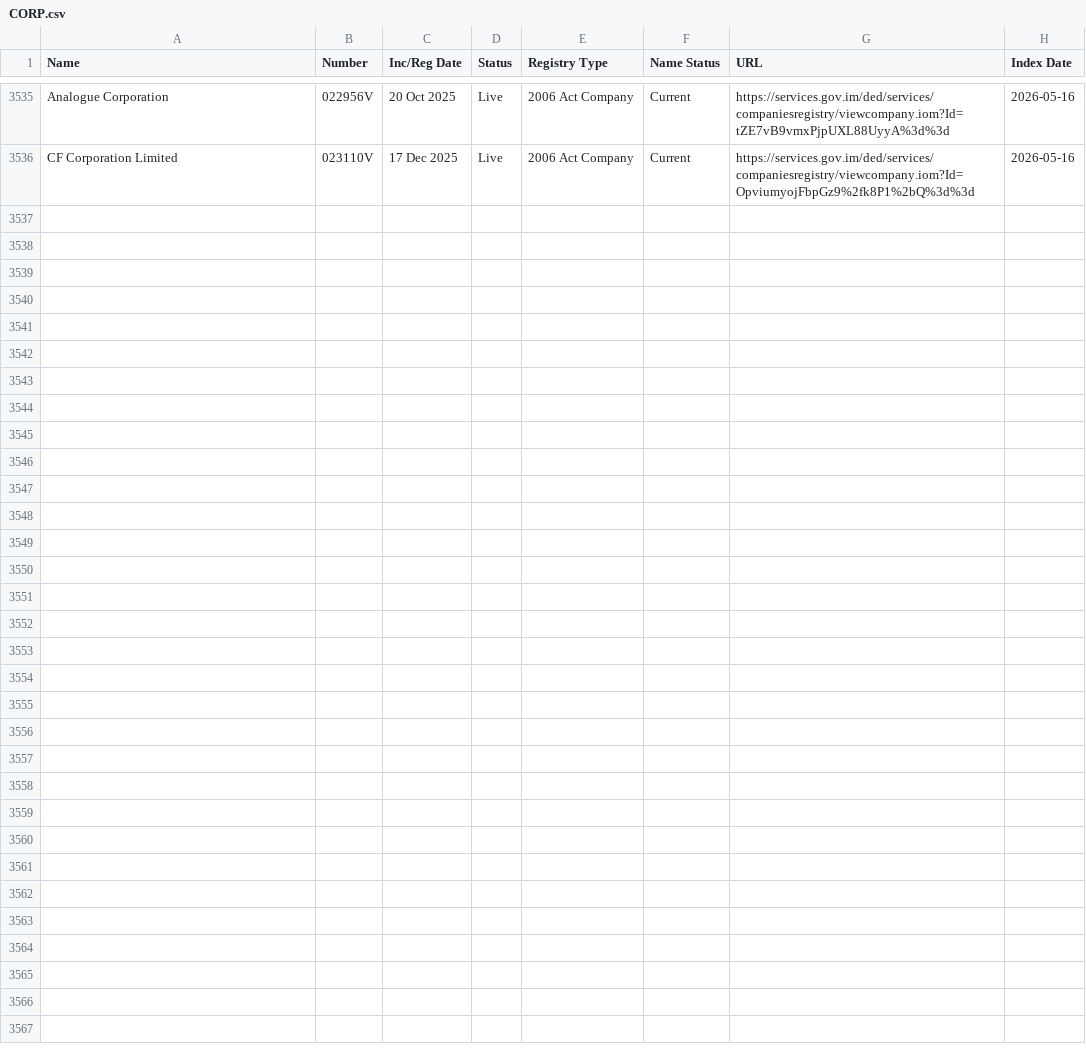
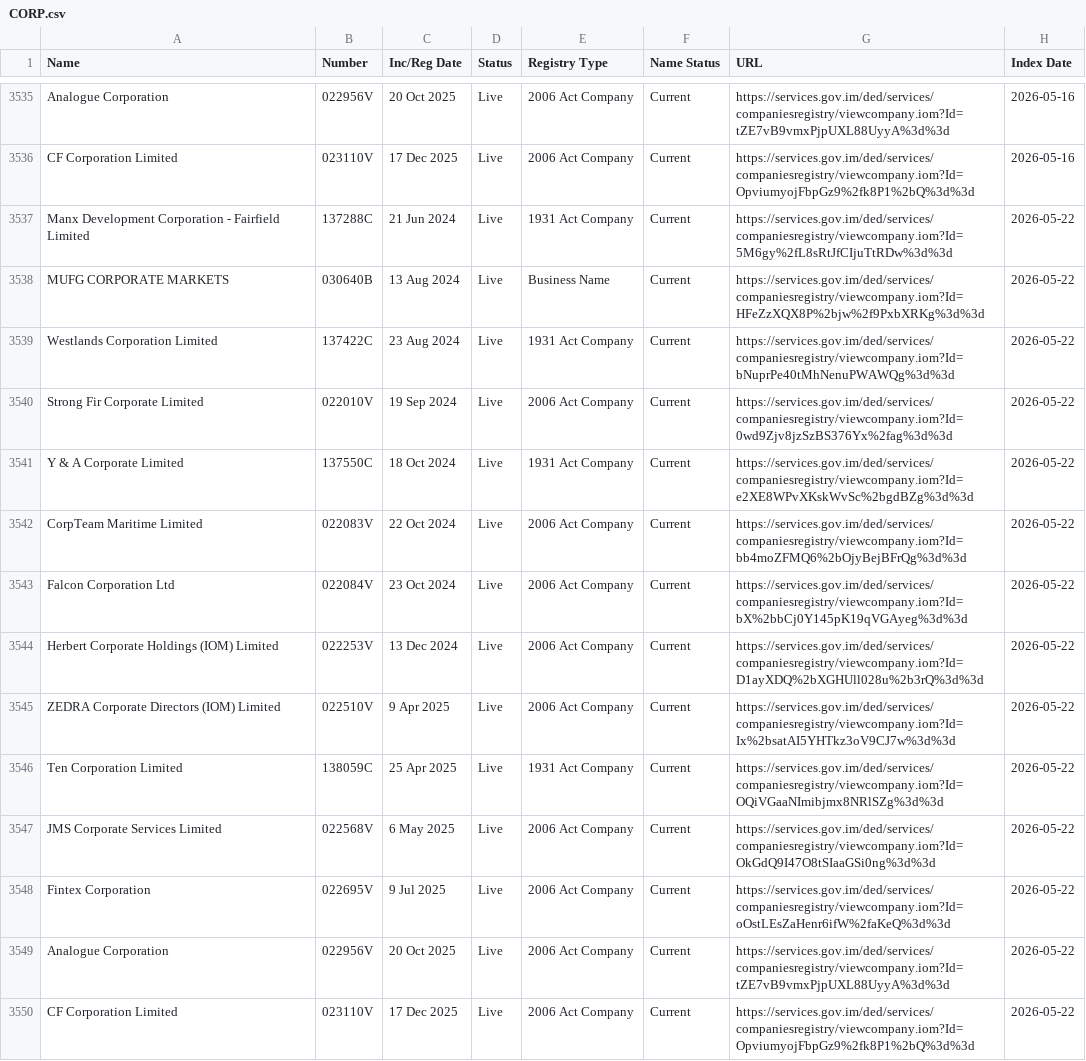
Before and after one commit to dankarran/isleofman-opendata, a CSV file: data/gov.im/companies/sources/search/names/CORP.csv, drawn as a sheet; only a part is shown, gaps mark what is left out; the diff names each change by its address in the sheet, - before the commit and + after, or states it on an @@ line.

```diff
--- a/data/gov.im/companies/sources/search/names/CORP.csv
+++ b/data/gov.im/companies/sources/search/names/CORP.csv
+row 3537: Manx Development Corporation - Fairfield Limited | 137288C | 21 Jun 2024 | Live | 1931 Act Company | Current | https://services.gov.im/ded/services/companiesregistry/viewcompany.iom?Id=5M6gy%2fL8sRtJfCIjuTtRDw%3d%3d | 2026-05-22
+row 3538: MUFG CORPORATE MARKETS | 030640B | 13 Aug 2024 | Live | Business Name | Current | https://services.gov.im/ded/services/companiesregistry/viewcompany.iom?Id=HFeZzXQX8P%2bjw%2f9PxbXRKg%3d%3d | 2026-05-22
+row 3539: Westlands Corporation Limited | 137422C | 23 Aug 2024 | Live | 1931 Act Company | Current | https://services.gov.im/ded/services/companiesregistry/viewcompany.iom?Id=bNuprPe40tMhNenuPWAWQg%3d%3d | 2026-05-22
+row 3540: Strong Fir Corporate Limited | 022010V | 19 Sep 2024 | Live | 2006 Act Company | Current | https://services.gov.im/ded/services/companiesregistry/viewcompany.iom?Id=0wd9Zjv8jzSzBS376Yx%2fag%3d%3d | 2026-05-22
+row 3541: Y & A Corporate Limited | 137550C | 18 Oct 2024 | Live | 1931 Act Company | Current | https://services.gov.im/ded/services/companiesregistry/viewcompany.iom?Id=e2XE8WPvXKskWvSc%2bgdBZg%3d%3d | 2026-05-22
+row 3542: CorpTeam Maritime Limited | 022083V | 22 Oct 2024 | Live | 2006 Act Company | Current | https://services.gov.im/ded/services/companiesregistry/viewcompany.iom?Id=bb4moZFMQ6%2bOjyBejBFrQg%3d%3d | 2026-05-22
+row 3543: Falcon Corporation Ltd | 022084V | 23 Oct 2024 | Live | 2006 Act Company | Current | https://services.gov.im/ded/services/companiesregistry/viewcompany.iom?Id=bX%2bbCj0Y145pK19qVGAyeg%3d%3d | 2026-05-22
+row 3544: Herbert Corporate Holdings (IOM) Limited | 022253V | 13 Dec 2024 | Live | 2006 Act Company | Current | https://services.gov.im/ded/services/companiesregistry/viewcompany.iom?Id=D1ayXDQ%2bXGHUll028u%2b3rQ%3d%3d | 2026-05-22
+row 3545: ZEDRA Corporate Directors (IOM) Limited | 022510V | 9 Apr 2025 | Live | 2006 Act Company | Current | https://services.gov.im/ded/services/companiesregistry/viewcompany.iom?Id=Ix%2bsatAI5YHTkz3oV9CJ7w%3d%3d | 2026-05-22
+row 3546: Ten Corporation Limited | 138059C | 25 Apr 2025 | Live | 1931 Act Company | Current | https://services.gov.im/ded/services/companiesregistry/viewcompany.iom?Id=OQiVGaaNImibjmx8NRlSZg%3d%3d | 2026-05-22
+row 3547: JMS Corporate Services Limited | 022568V | 6 May 2025 | Live | 2006 Act Company | Current | https://services.gov.im/ded/services/companiesregistry/viewcompany.iom?Id=OkGdQ9I47O8tSIaaGSi0ng%3d%3d | 2026-05-22
+row 3548: Fintex Corporation | 022695V | 9 Jul 2025 | Live | 2006 Act Company | Current | https://services.gov.im/ded/services/companiesregistry/viewcompany.iom?Id=oOstLEsZaHenr6ifW%2faKeQ%3d%3d | 2026-05-22
+row 3549: Analogue Corporation | 022956V | 20 Oct 2025 | Live | 2006 Act Company | Current | https://services.gov.im/ded/services/companiesregistry/viewcompany.iom?Id=tZE7vB9vmxPjpUXL88UyyA%3d%3d | 2026-05-22
+row 3550: CF Corporation Limited | 023110V | 17 Dec 2025 | Live | 2006 Act Company | Current | https://services.gov.im/ded/services/companiesregistry/viewcompany.iom?Id=OpviumyojFbpGz9%2fk8P1%2bQ%3d%3d | 2026-05-22
```
Also changed, not shown: data/gov.im/companies/outputs/registries.csv, data/gov.im/companies/sources/search/names/FOUNDATION.csv, 8 other files.
